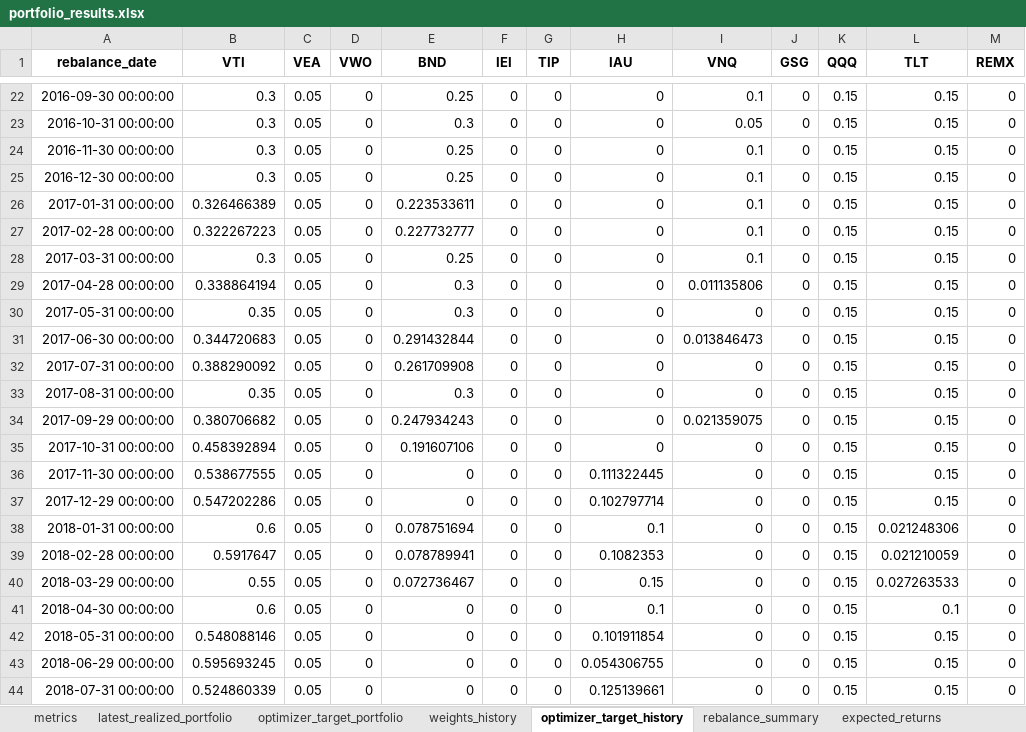
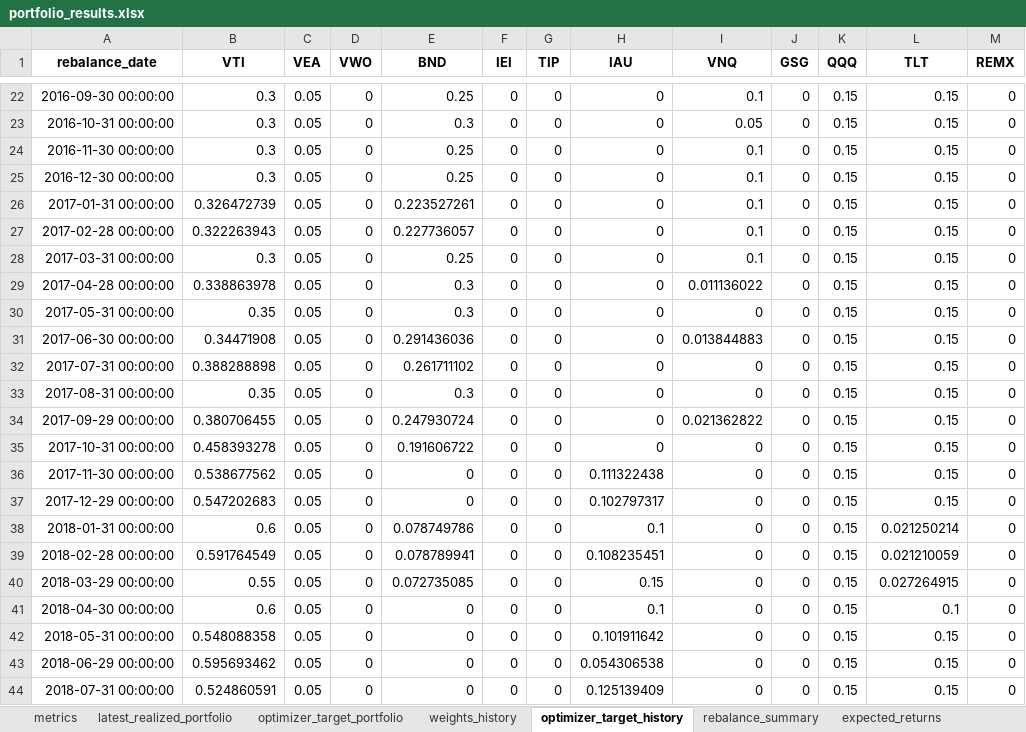
Before and after one commit to ignacio-ireta/etf-portfolio-research, an Excel workbook: reports/excel/portfolio_results.xlsx, sheet optimizer_target_history, drawn as a sheet; only a part is shown, gaps mark what is left out; values as stored, in another font and other column widths than the file's, no borders; the diff covers the shown part only; the diff names each change by its address in the sheet, - before the commit and + after, or states it on an @@ line.

```diff
--- a/reports/excel/portfolio_results.xlsx (sheet optimizer_target_history)
+++ b/reports/excel/portfolio_results.xlsx (sheet optimizer_target_history)
-B26 (VTI): 0.326466389
+B26 (VTI): 0.326472739
-E26 (BND): 0.223533611
+E26 (BND): 0.223527261
-B27 (VTI): 0.322267223
+B27 (VTI): 0.322263943
-E27 (BND): 0.227732777
+E27 (BND): 0.227736057
-B29 (VTI): 0.338864194
+B29 (VTI): 0.338863978
-I29 (VNQ): 0.011135806
+I29 (VNQ): 0.011136022
-B31 (VTI): 0.344720683
+B31 (VTI): 0.34471908
-E31 (BND): 0.291432844
+E31 (BND): 0.291436036
-I31 (VNQ): 0.013846473
+I31 (VNQ): 0.013844883
-B32 (VTI): 0.388290092
+B32 (VTI): 0.388288898
-E32 (BND): 0.261709908
+E32 (BND): 0.261711102
-B34 (VTI): 0.380706682
+B34 (VTI): 0.380706455
-E34 (BND): 0.247934243
+E34 (BND): 0.247930724
-I34 (VNQ): 0.021359075
+I34 (VNQ): 0.021362822
-B35 (VTI): 0.458392894
+B35 (VTI): 0.458393278
-E35 (BND): 0.191607106
+E35 (BND): 0.191606722
-B36 (VTI): 0.538677555
+B36 (VTI): 0.538677562
-H36 (IAU): 0.111322445
+H36 (IAU): 0.111322438
-B37 (VTI): 0.547202286
+B37 (VTI): 0.547202683
-H37 (IAU): 0.102797714
+H37 (IAU): 0.102797317
-E38 (BND): 0.078751694
+E38 (BND): 0.078749786
-L38 (TLT): 0.021248306
+L38 (TLT): 0.021250214
-B39 (VTI): 0.5917647
+B39 (VTI): 0.591764549
-H39 (IAU): 0.1082353
+H39 (IAU): 0.108235451
-E40 (BND): 0.072736467
+E40 (BND): 0.072735085
-L40 (TLT): 0.027263533
+L40 (TLT): 0.027264915
-B42 (VTI): 0.548088146
+B42 (VTI): 0.548088358
-H42 (IAU): 0.101911854
+H42 (IAU): 0.101911642
-B43 (VTI): 0.595693245
+B43 (VTI): 0.595693462
-H43 (IAU): 0.054306755
+H43 (IAU): 0.054306538
-B44 (VTI): 0.524860339
+B44 (VTI): 0.524860591
-H44 (IAU): 0.125139661
+H44 (IAU): 0.125139409
```
Also changed, not shown: 117 edited cells elsewhere in this sheet, sheet weights_history, sheet rebalance_summary, sheet covariance, sheet metrics, sheet return_attribution, sheet risk_attribution, 10 more sheets, reports/excel/optimized_portfolios.xlsx, 26 other files.
